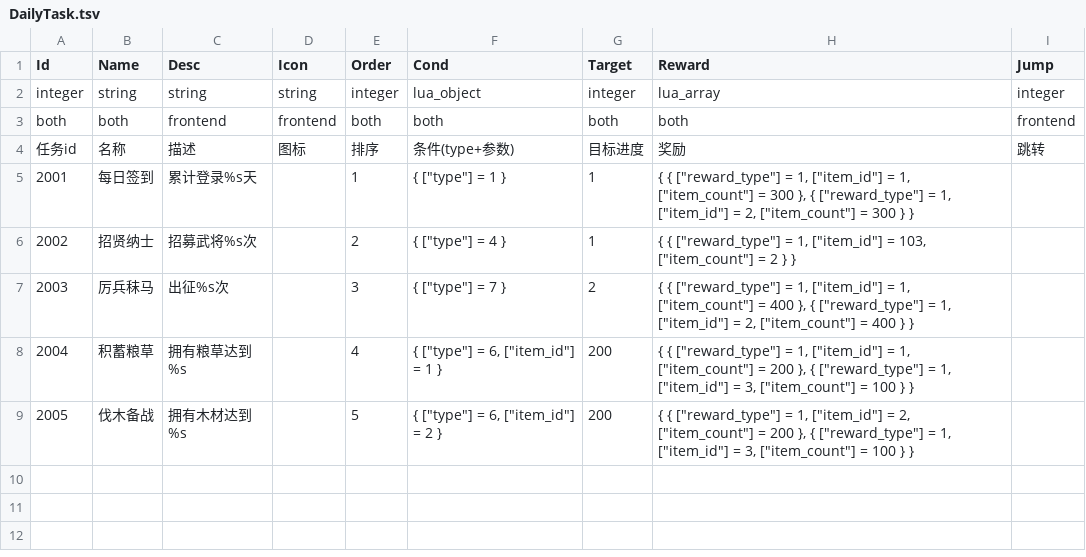
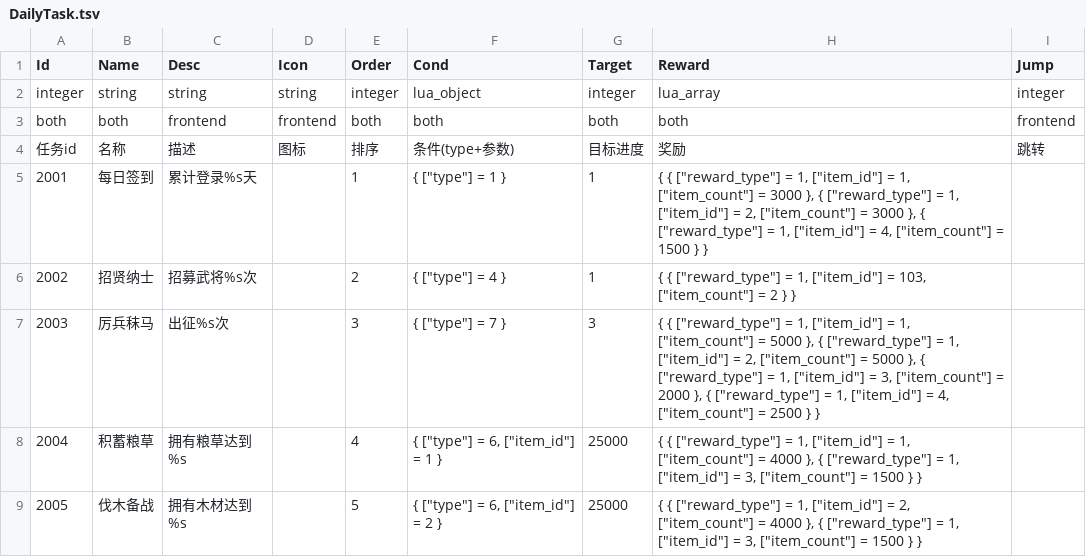
Before and after one commit to literwave/game_common, a TSV file: tsv/DailyTask.tsv, drawn as a sheet.

```diff
--- a/tsv/DailyTask.tsv
+++ b/tsv/DailyTask.tsv
@@ -4,6 +4,6 @@ both	both	frontend	frontend	both	both	both	both	frontend
 任务id	名称	描述	图标	排序	条件(type+参数)	目标进度	奖励	跳转
-2001	每日签到	累计登录%s天		1	"{ [""type""] = 1 }"	1	"{ { [""reward_type""] = 1, [""item_id""] = 1, [""item_count""] = 300 }, { [""reward_type""] = 1, [""item_id""] = 2, [""item_count""] = 300 } }"	
+2001	每日签到	累计登录%s天		1	"{ [""type""] = 1 }"	1	"{ { [""reward_type""] = 1, [""item_id""] = 1, [""item_count""] = 3000 }, { [""reward_type""] = 1, [""item_id""] = 2, [""item_count""] = 3000 }, { [""reward_type""] = 1, [""item_id""] = 4, [""item_count""] = 1500 } }"	
 2002	招贤纳士	招募武将%s次		2	"{ [""type""] = 4 }"	1	"{ { [""reward_type""] = 1, [""item_id""] = 103, [""item_count""] = 2 } }"	
-2003	厉兵秣马	出征%s次		3	"{ [""type""] = 7 }"	2	"{ { [""reward_type""] = 1, [""item_id""] = 1, [""item_count""] = 400 }, { [""reward_type""] = 1, [""item_id""] = 2, [""item_count""] = 400 } }"	
-2004	积蓄粮草	拥有粮草达到%s		4	"{ [""type""] = 6, [""item_id""] = 1 }"	200	"{ { [""reward_type""] = 1, [""item_id""] = 1, [""item_count""] = 200 }, { [""reward_type""] = 1, [""item_id""] = 3, [""item_count""] = 100 } }"	
-2005	伐木备战	拥有木材达到%s		5	"{ [""type""] = 6, [""item_id""] = 2 }"	200	"{ { [""reward_type""] = 1, [""item_id""] = 2, [""item_count""] = 200 }, { [""reward_type""] = 1, [""item_id""] = 3, [""item_count""] = 100 } }"	
+2003	厉兵秣马	出征%s次		3	"{ [""type""] = 7 }"	3	"{ { [""reward_type""] = 1, [""item_id""] = 1, [""item_count""] = 5000 }, { [""reward_type""] = 1, [""item_id""] = 2, [""item_count""] = 5000 }, { [""reward_type""] = 1, [""item_id""] = 3, [""item_count""] = 2000 }, { [""reward_type""] = 1, [""item_id""] = 4, [""item_count""] = 2500 } }"	
+2004	积蓄粮草	拥有粮草达到%s		4	"{ [""type""] = 6, [""item_id""] = 1 }"	25000	"{ { [""reward_type""] = 1, [""item_id""] = 1, [""item_count""] = 4000 }, { [""reward_type""] = 1, [""item_id""] = 3, [""item_count""] = 1500 } }"	
+2005	伐木备战	拥有木材达到%s		5	"{ [""type""] = 6, [""item_id""] = 2 }"	25000	"{ { [""reward_type""] = 1, [""item_id""] = 2, [""item_count""] = 4000 }, { [""reward_type""] = 1, [""item_id""] = 3, [""item_count""] = 1500 } }"	
```
Also changed, not shown: tsv/MainTask.tsv, tsv/WeekTask.tsv, 7 other files.
